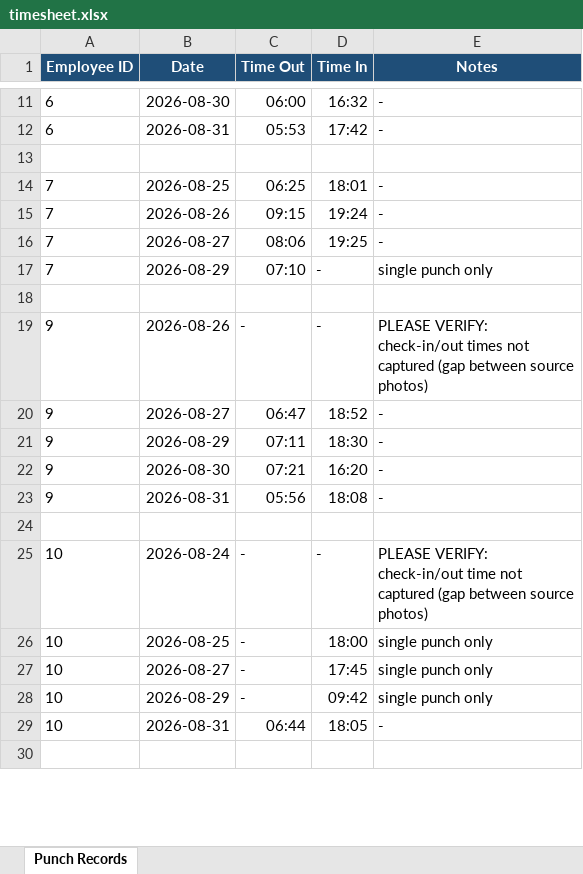
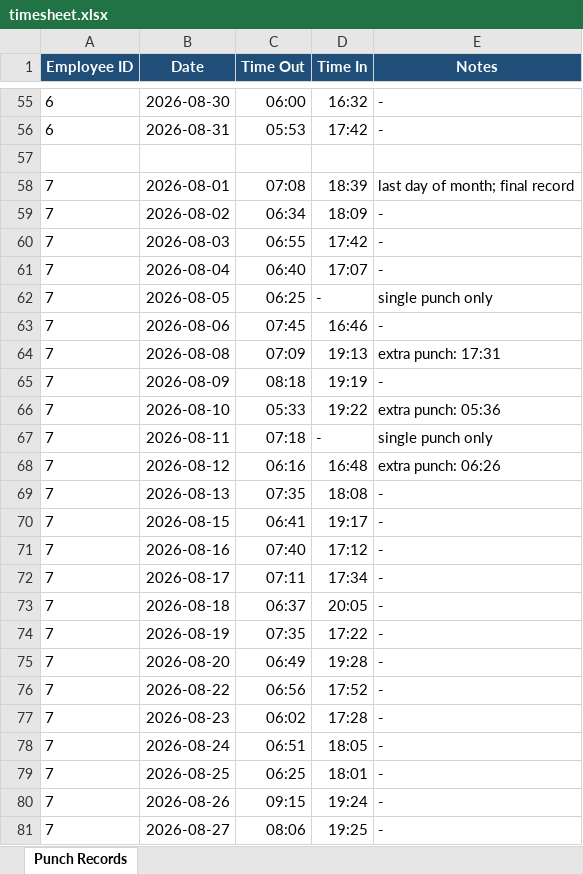
Before and after one commit to mavc2613/TIME-SHEET-, an Excel workbook: output/timesheet.xlsx, sheet Punch Records, drawn as a sheet; only a part is shown, gaps mark what is left out; the shorter side is filled out with more unchanged rows; values as stored, in another font and other column widths than the file's, no borders; the diff covers the shown part only; the diff names each change by its address in the sheet, - before the commit and + after, or states it on an @@ line.

```diff
--- a/output/timesheet.xlsx (sheet Punch Records)
+++ b/output/timesheet.xlsx (sheet Punch Records)
+row 58: 7 | 2026-08-01 | 07:08 | 18:39 | last day of month; final record
+row 59: 7 | 2026-08-02 | 06:34 | 18:09 | -
+row 60: 7 | 2026-08-03 | 06:55 | 17:42 | -
+row 61: 7 | 2026-08-04 | 06:40 | 17:07 | -
+row 62: 7 | 2026-08-05 | 06:25 | - | single punch only
+row 63: 7 | 2026-08-06 | 07:45 | 16:46 | -
+row 64: 7 | 2026-08-08 | 07:09 | 19:13 | extra punch: 17:31
+row 65: 7 | 2026-08-09 | 08:18 | 19:19 | -
+row 66: 7 | 2026-08-10 | 05:33 | 19:22 | extra punch: 05:36
+row 67: 7 | 2026-08-11 | 07:18 | - | single punch only
+row 68: 7 | 2026-08-12 | 06:16 | 16:48 | extra punch: 06:26
+row 69: 7 | 2026-08-13 | 07:35 | 18:08 | -
+row 70: 7 | 2026-08-15 | 06:41 | 19:17 | -
+row 71: 7 | 2026-08-16 | 07:40 | 17:12 | -
+row 72: 7 | 2026-08-17 | 07:11 | 17:34 | -
+row 73: 7 | 2026-08-18 | 06:37 | 20:05 | -
+row 74: 7 | 2026-08-19 | 07:35 | 17:22 | -
+row 75: 7 | 2026-08-20 | 06:49 | 19:28 | -
+row 76: 7 | 2026-08-22 | 06:56 | 17:52 | -
+row 77: 7 | 2026-08-23 | 06:02 | 17:28 | -
+row 78: 7 | 2026-08-24 | 06:51 | 18:05 | -
```
Also changed, not shown: 44 added rows and 5 edited cells elsewhere in this sheet, 2 other files.
